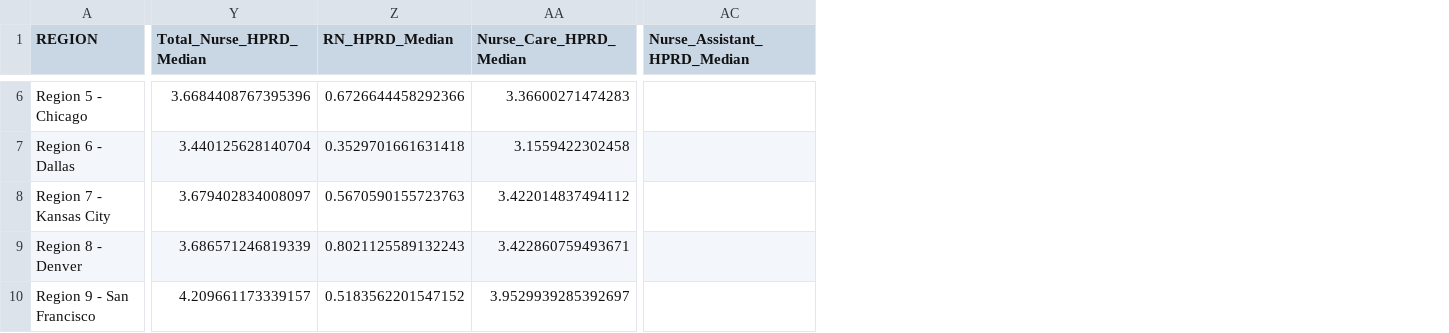
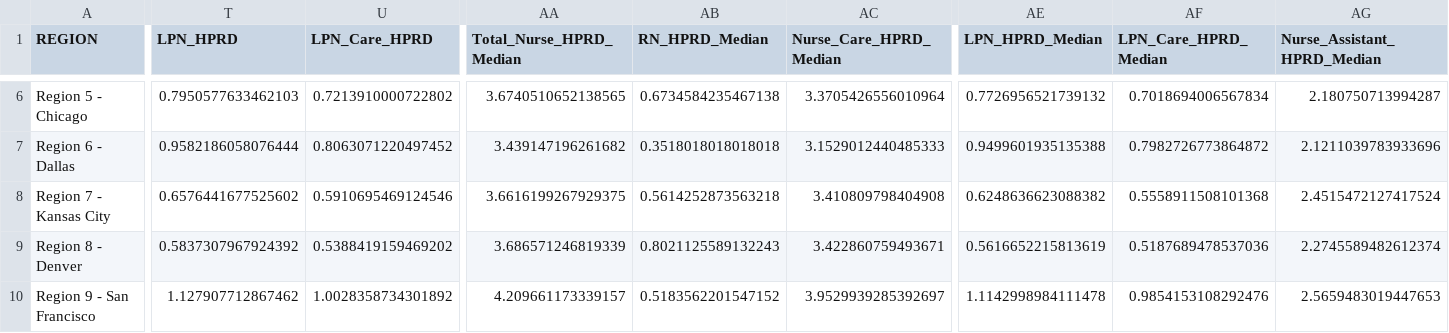
Before and after one commit to EricGoldwein/pbj-root, a CSV file: cms_region_quarterly_metrics.csv, drawn as a sheet; only a part is shown, gaps mark what is left out; addresses are those after the commit; the diff covers the shown part only; the diff names each change by its address in the sheet, - before the commit and + after, or states it on an @@ line.

```diff
--- a/cms_region_quarterly_metrics.csv
+++ b/cms_region_quarterly_metrics.csv
+column T (LPN_HPRD), rows 6-10: 0.7950577633462103 | 0.9582186058076444 | 0.6576441677525602 | 0.5837307967924392 | 1.127907712867462
+column U (LPN_Care_HPRD), rows 6-10: 0.7213910000722802 | 0.8063071220497452 | 0.5910695469124546 | 0.5388419159469202 | 1.0028358734301892
+column AE (LPN_HPRD_Median), rows 6-10: 0.7726956521739132 | 0.9499601935135388 | 0.6248636623088382 | 0.5616652215813619 | 1.1142998984111478
+column AF (LPN_Care_HPRD_Median), rows 6-10: 0.7018694006567834 | 0.7982726773864872 | 0.5558911508101368 | 0.5187689478537036 | 0.9854153108292476
-AA6 (Total_Nurse_HPRD_Median): 3.6684408767395396
+AA6 (Total_Nurse_HPRD_Median): 3.6740510652138565
-AB6 (RN_HPRD_Median): 0.6726644458292366
+AB6 (RN_HPRD_Median): 0.6734584235467138
-AC6 (Nurse_Care_HPRD_Median): 3.36600271474283
+AC6 (Nurse_Care_HPRD_Median): 3.3705426556010964
-AG6 (Nurse_Assistant_HPRD_Median): (empty)
+AG6 (Nurse_Assistant_HPRD_Median): 2.180750713994287
-AA7 (Total_Nurse_HPRD_Median): 3.440125628140704
+AA7 (Total_Nurse_HPRD_Median): 3.439147196261682
-AB7 (RN_HPRD_Median): 0.3529701661631418
+AB7 (RN_HPRD_Median): 0.3518018018018018
-AC7 (Nurse_Care_HPRD_Median): 3.1559422302458
+AC7 (Nurse_Care_HPRD_Median): 3.1529012440485333
-AG7 (Nurse_Assistant_HPRD_Median): (empty)
+AG7 (Nurse_Assistant_HPRD_Median): 2.1211039783933696
-AA8 (Total_Nurse_HPRD_Median): 3.679402834008097
+AA8 (Total_Nurse_HPRD_Median): 3.6616199267929375
-AB8 (RN_HPRD_Median): 0.5670590155723763
+AB8 (RN_HPRD_Median): 0.5614252873563218
-AC8 (Nurse_Care_HPRD_Median): 3.422014837494112
+AC8 (Nurse_Care_HPRD_Median): 3.410809798404908
-AG8 (Nurse_Assistant_HPRD_Median): (empty)
+AG8 (Nurse_Assistant_HPRD_Median): 2.4515472127417524
-AG9 (Nurse_Assistant_HPRD_Median): (empty)
+AG9 (Nurse_Assistant_HPRD_Median): 2.2745589482612374
-AG10 (Nurse_Assistant_HPRD_Median): (empty)
+AG10 (Nurse_Assistant_HPRD_Median): 2.5659483019447653
```
Also changed, not shown: 52 edited cells elsewhere in this file, national_quarterly_metrics.csv, 54 other files.
